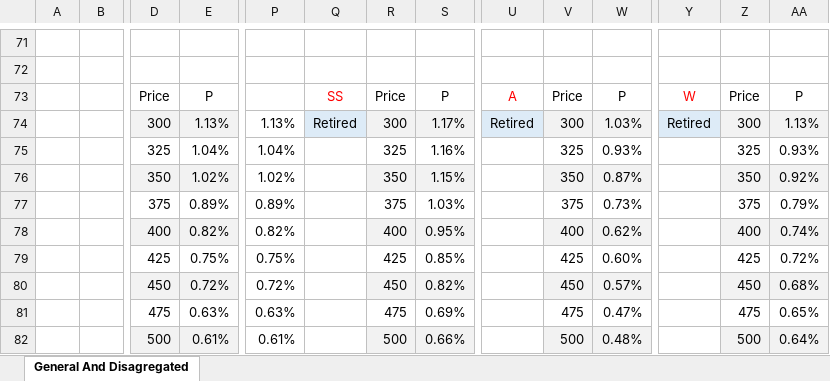
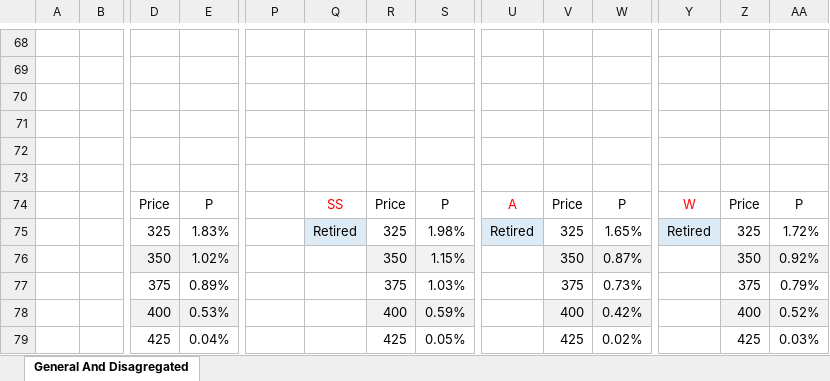
Before and after one commit to Ale3e/DIA_Project, an Excel workbook: Documenti/Part 1/Probabilities.xlsx, sheet General And Disagregated, drawn as a sheet; only a part is shown, gaps mark what is left out; values as stored, in another font and other column widths than the file's, no borders; charts and pictures not drawn; removed rows and columns are numbered as before the commit, all else as after; rows hold the shown columns only; the diff covers the shown part only; the diff names each change by its address in the sheet, - before the commit and + after, or states it on an @@ line.

```diff
--- a/Documenti/Part 1/Probabilities.xlsx (sheet General And Disagregated)
+++ b/Documenti/Part 1/Probabilities.xlsx (sheet General And Disagregated)
+row 70: (empty)
+row 71: (empty)
+row 72: (empty)
+row 73: (empty)
-row 74:  |  | 300 | 1.13% | 1.13% | Retired | 300 | 1.17% | Retired | 300 | 1.03% | Retired | 300 | 1.13%
-row 75:  |  | 325 | 1.04% | 1.04% |  | 325 | 1.16% |  | 325 | 0.93% |  | 325 | 0.93%
+row 75:  |  | 325 | 1.83% | 1.83% | Retired | 325 | 1.98% | Retired | 325 | 1.65% | Retired | 325 | 1.72%
-P76:P77 text colour: black
+P76:P77 text colour: #FFFFFF
-row 78:  |  | 400 | 0.82% | 0.82% |  | 400 | 0.95% |  | 400 | 0.62% |  | 400 | 0.74%
-row 79:  |  | 425 | 0.75% | 0.75% |  | 425 | 0.85% |  | 425 | 0.60% |  | 425 | 0.72%
-row 80:  |  | 450 | 0.72% | 0.72% |  | 450 | 0.82% |  | 450 | 0.57% |  | 450 | 0.68%
-row 81:  |  | 475 | 0.63% | 0.63% |  | 475 | 0.69% |  | 475 | 0.47% |  | 475 | 0.65%
-row 82:  |  | 500 | 0.61% | 0.61% |  | 500 | 0.66% |  | 500 | 0.48% |  | 500 | 0.64%
+row 78:  |  | 400 | 0.53% | 0.53% |  | 400 | 0.59% |  | 400 | 0.42% |  | 400 | 0.52%
+row 79:  |  | 425 | 0.04% | 0.04% |  | 425 | 0.05% |  | 425 | 0.02% |  | 425 | 0.03%
```
Also changed, not shown: 17 added rows, 20 removed rows, 30 edited cells and cell formats elsewhere in this sheet, charts or pictures, 3 other files.
